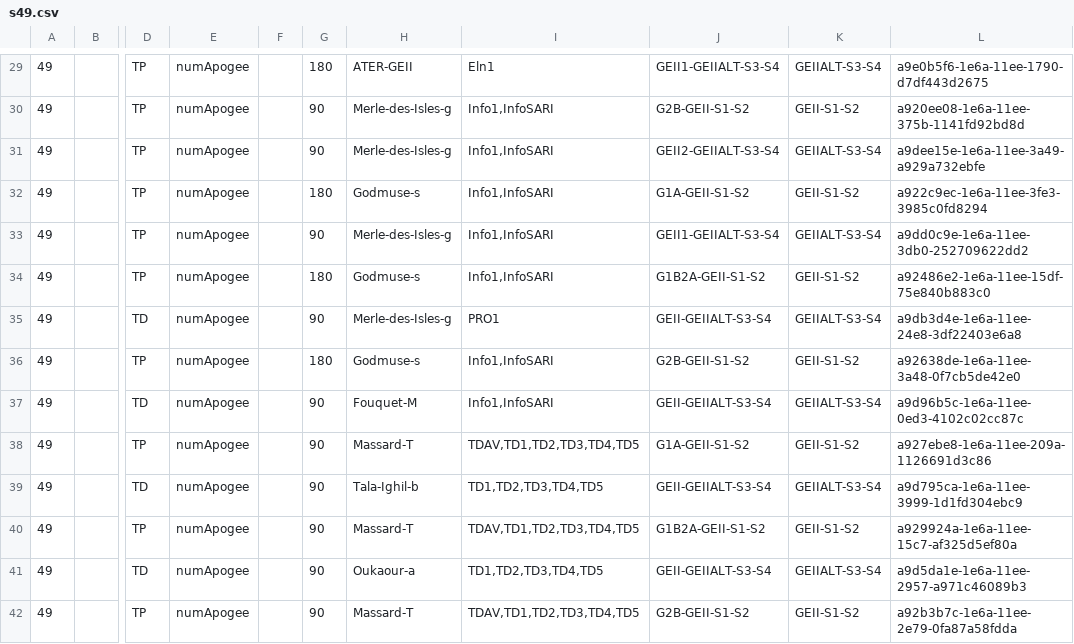
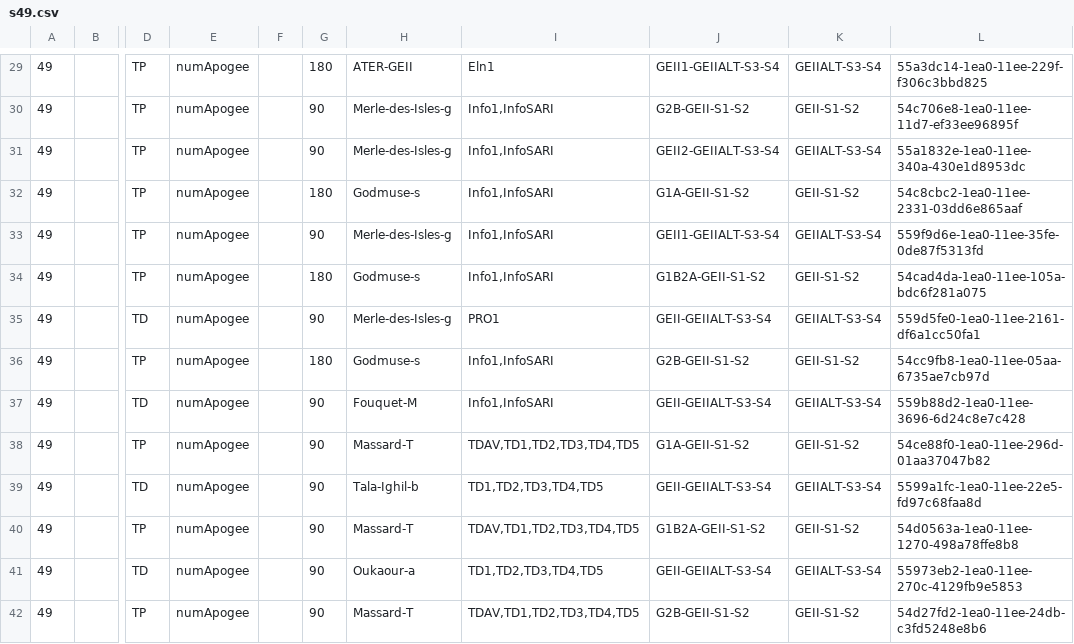
Before and after one commit to BePhiD/projet-AGET, a CSV file: PLANNINGS/s49.csv, drawn as a sheet; only a part is shown, gaps mark what is left out; the diff covers the shown part only; the diff names each change by its address in the sheet, - before the commit and + after, or states it on an @@ line.

```diff
--- a/PLANNINGS/s49.csv
+++ b/PLANNINGS/s49.csv
-L29: a9e0b5f6-1e6a-11ee-1790-d7df443d2675
+L29: 55a3dc14-1ea0-11ee-229f-f306c3bbd825
-L30: a920ee08-1e6a-11ee-375b-1141fd92bd8d
+L30: 54c706e8-1ea0-11ee-11d7-ef33ee96895f
-L31: a9dee15e-1e6a-11ee-3a49-a929a732ebfe
+L31: 55a1832e-1ea0-11ee-340a-430e1d8953dc
-L32: a922c9ec-1e6a-11ee-3fe3-3985c0fd8294
+L32: 54c8cbc2-1ea0-11ee-2331-03dd6e865aaf
-L33: a9dd0c9e-1e6a-11ee-3db0-252709622dd2
+L33: 559f9d6e-1ea0-11ee-35fe-0de87f5313fd
-L34: a92486e2-1e6a-11ee-15df-75e840b883c0
+L34: 54cad4da-1ea0-11ee-105a-bdc6f281a075
-L35: a9db3d4e-1e6a-11ee-24e8-3df22403e6a8
+L35: 559d5fe0-1ea0-11ee-2161-df6a1cc50fa1
-L36: a92638de-1e6a-11ee-3a48-0f7cb5de42e0
+L36: 54cc9fb8-1ea0-11ee-05aa-6735ae7cb97d
-L37: a9d96b5c-1e6a-11ee-0ed3-4102c02cc87c
+L37: 559b88d2-1ea0-11ee-3696-6d24c8e7c428
-L38: a927ebe8-1e6a-11ee-209a-1126691d3c86
+L38: 54ce88f0-1ea0-11ee-296d-01aa37047b82
-L39: a9d795ca-1e6a-11ee-3999-1d1fd304ebc9
+L39: 5599a1fc-1ea0-11ee-22e5-fd97c68faa8d
-L40: a929924a-1e6a-11ee-15c7-af325d5ef80a
+L40: 54d0563a-1ea0-11ee-1270-498a78ffe8b8
-L41: a9d5da1e-1e6a-11ee-2957-a971c46089b3
+L41: 55973eb2-1ea0-11ee-270c-4129fb9e5853
-L42: a92b3b7c-1e6a-11ee-2e79-0fa87a58fdda
+L42: 54d27fd2-1ea0-11ee-24db-c3fd5248e8b6
```
Also changed, not shown: 125 edited cells elsewhere in this file, PLANNINGS_CALCULES/49/s49_10_np.csv, PLANNINGS_CALCULES/49/s49_1_np.csv, 34 other files.
